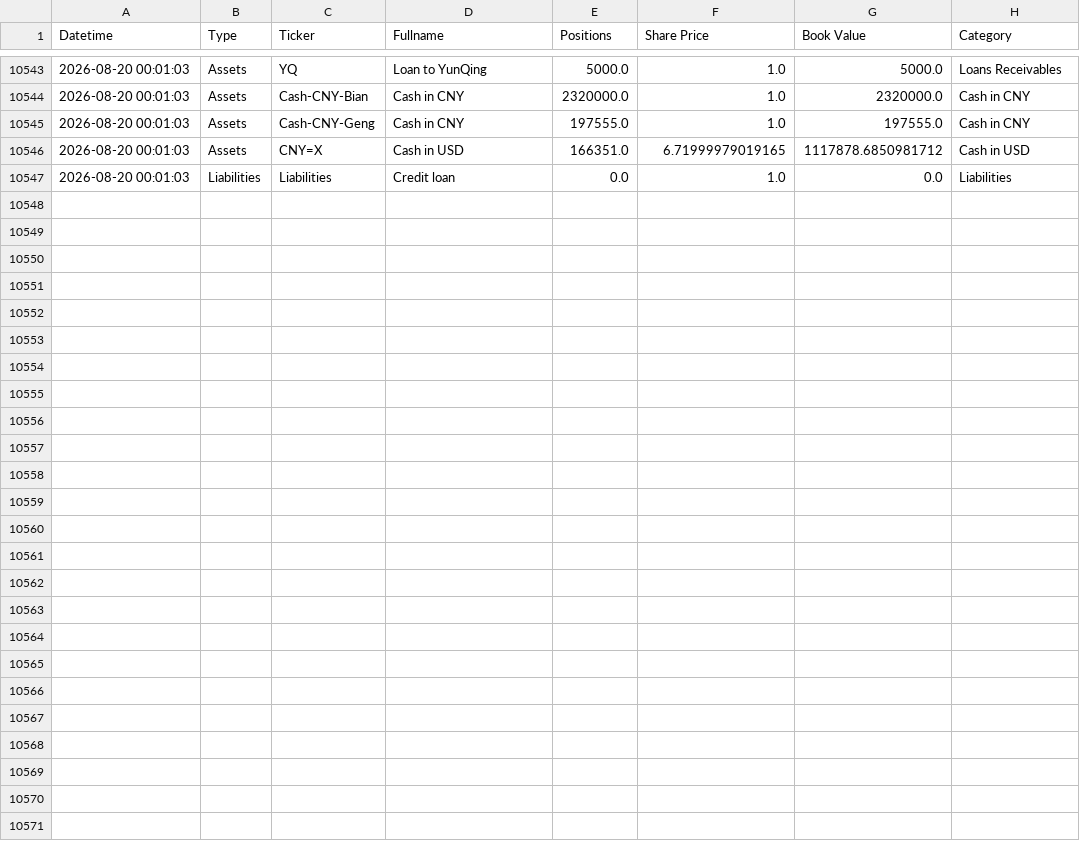
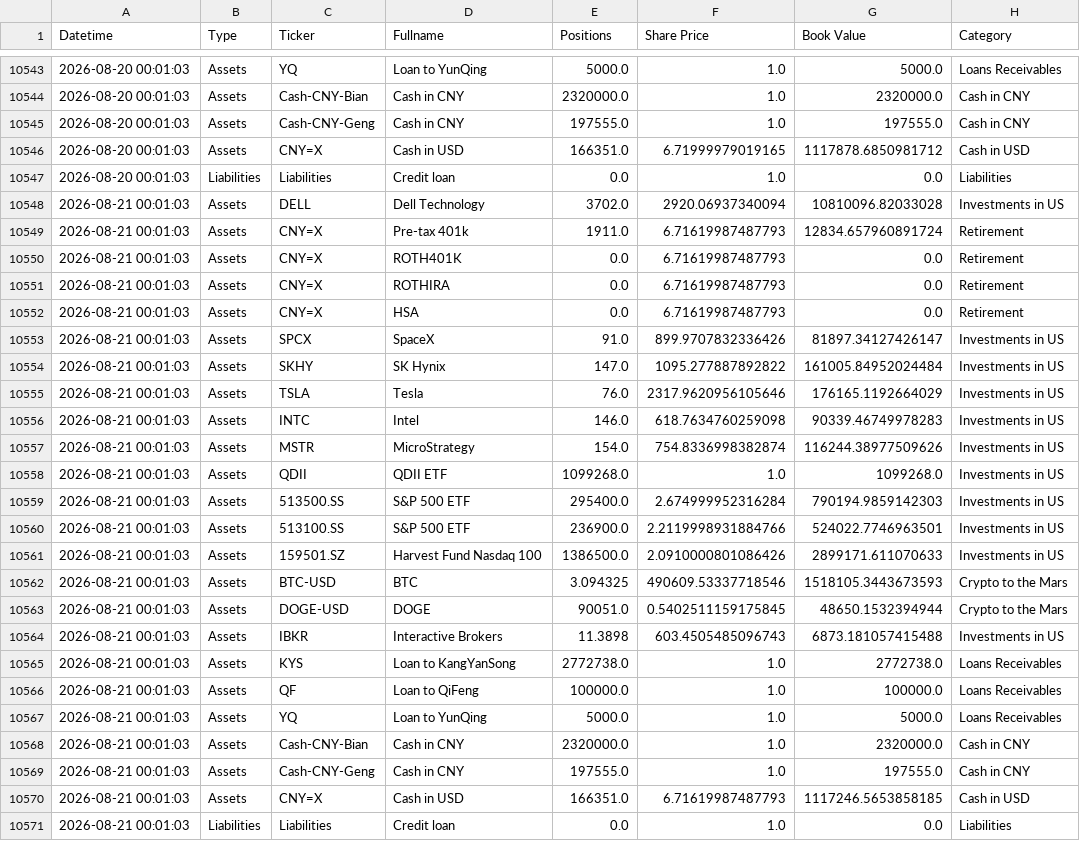
Before and after one commit to hangeng/balance_sheet_repo, a CSV file: balancesheet.csv, drawn as a sheet; only a part is shown, gaps mark what is left out; the diff covers the shown part only.

```diff
--- a/balancesheet.csv
+++ b/balancesheet.csv
@@ -10547 +10547,25 @@ Datetime,Type,Ticker,Fullname,Positions,Share Price,Book Value,Category
 2026-08-20 00:01:03,Liabilities,Liabilities,Credit loan,0.0,1.0,0.0,Liabilities
+2026-08-21 00:01:03,Assets,DELL,Dell Technology,3702.0,2920.06937340094,10810096.82033028,Investments in US
+2026-08-21 00:01:03,Assets,CNY=X,Pre-tax 401k,1911.0,6.71619987487793,12834.657960891724,Retirement
+2026-08-21 00:01:03,Assets,CNY=X,ROTH401K,0.0,6.71619987487793,0.0,Retirement
+2026-08-21 00:01:03,Assets,CNY=X,ROTHIRA,0.0,6.71619987487793,0.0,Retirement
+2026-08-21 00:01:03,Assets,CNY=X,HSA,0.0,6.71619987487793,0.0,Retirement
+2026-08-21 00:01:03,Assets,SPCX,SpaceX,91.0,899.9707832336426,81897.34127426147,Investments in US
+2026-08-21 00:01:03,Assets,SKHY,SK Hynix,147.0,1095.277887892822,161005.84952024484,Investments in US
+2026-08-21 00:01:03,Assets,TSLA,Tesla,76.0,2317.9620956105646,176165.1192664029,Investments in US
+2026-08-21 00:01:03,Assets,INTC,Intel,146.0,618.7634760259098,90339.46749978283,Investments in US
+2026-08-21 00:01:03,Assets,MSTR,MicroStrategy,154.0,754.8336998382874,116244.38977509626,Investments in US
+2026-08-21 00:01:03,Assets,QDII,QDII ETF,1099268.0,1.0,1099268.0,Investments in US
+2026-08-21 00:01:03,Assets,513500.SS,S&P 500 ETF,295400.0,2.674999952316284,790194.9859142303,Investments in US
+2026-08-21 00:01:03,Assets,513100.SS,S&P 500 ETF,236900.0,2.2119998931884766,524022.7746963501,Investments in US
+2026-08-21 00:01:03,Assets,159501.SZ,Harvest Fund Nasdaq 100,1386500.0,2.0910000801086426,2899171.611070633,Investments in US
+2026-08-21 00:01:03,Assets,BTC-USD,BTC,3.094325,490609.53337718546,1518105.3443673593,Crypto to the Mars
+2026-08-21 00:01:03,Assets,DOGE-USD,DOGE,90051.0,0.5402511159175845,48650.1532394944,Crypto to the Mars
+2026-08-21 00:01:03,Assets,IBKR,Interactive Brokers,11.3898,603.4505485096743,6873.181057415488,Investments in US
+2026-08-21 00:01:03,Assets,KYS,Loan to KangYanSong,2772738.0,1.0,2772738.0,Loans Receivables
+2026-08-21 00:01:03,Assets,QF,Loan to QiFeng,100000.0,1.0,100000.0,Loans Receivables
+2026-08-21 00:01:03,Assets,YQ,Loan to YunQing,5000.0,1.0,5000.0,Loans Receivables
+2026-08-21 00:01:03,Assets,Cash-CNY-Bian,Cash in CNY,2320000.0,1.0,2320000.0,Cash in CNY
+2026-08-21 00:01:03,Assets,Cash-CNY-Geng,Cash in CNY,197555.0,1.0,197555.0,Cash in CNY
+2026-08-21 00:01:03,Assets,CNY=X,Cash in USD,166351.0,6.71619987487793,1117246.5653858185,Cash in USD
+2026-08-21 00:01:03,Liabilities,Liabilities,Credit loan,0.0,1.0,0.0,Liabilities
```
Also changed, not shown: 2 edited cells elsewhere in this file, assets_db.csv, 2 other files.
